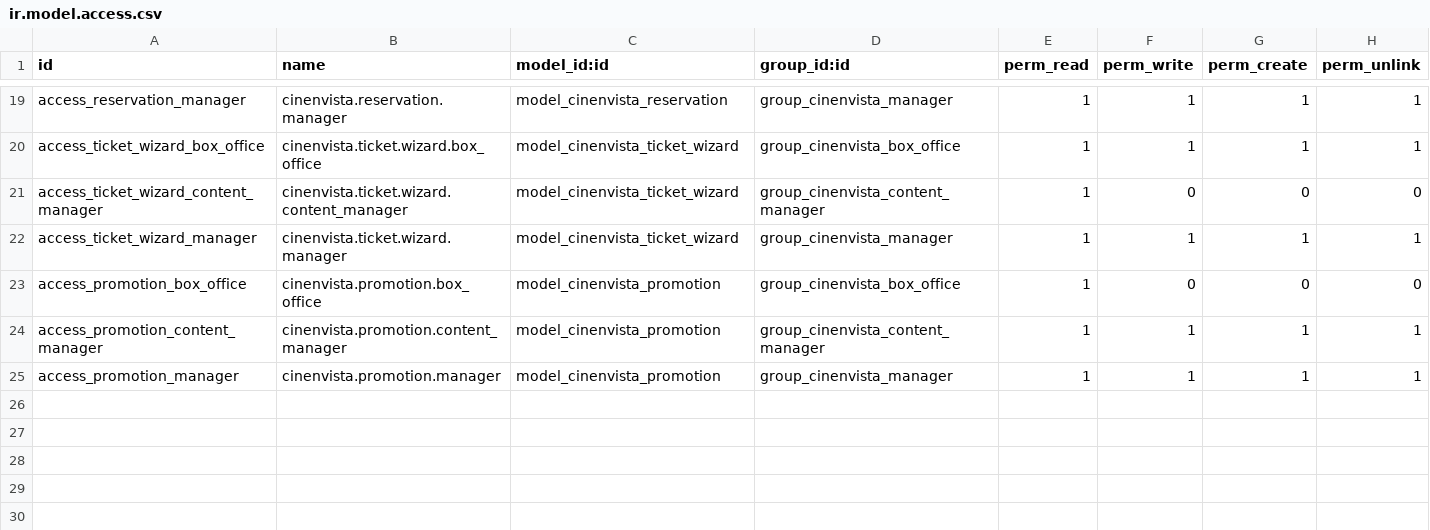
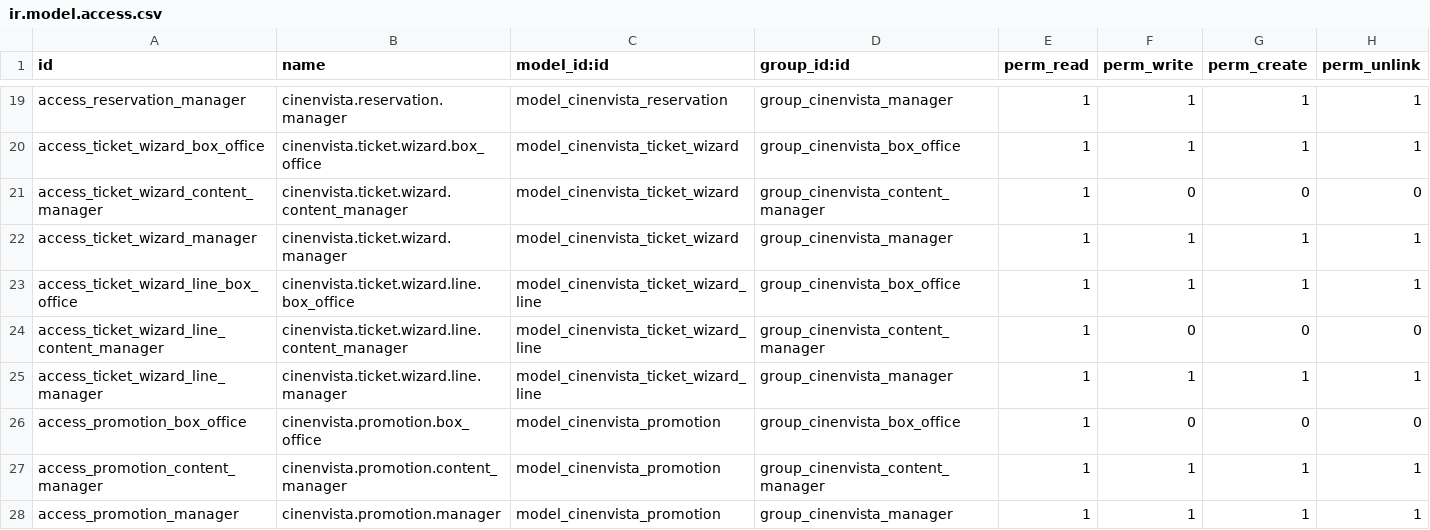
Before and after one commit to marcosmgcandas19/Practicas-ENVISTA, a CSV file: cinenvista/security/ir.model.access.csv, drawn as a sheet; only a part is shown, gaps mark what is left out.

```diff
--- a/cinenvista/security/ir.model.access.csv
+++ b/cinenvista/security/ir.model.access.csv
@@ -22,2 +22,5 @@ access_ticket_wizard_content_manager,cinenvista.ticket.wizard.content_manager,mo
 access_ticket_wizard_manager,cinenvista.ticket.wizard.manager,model_cinenvista_ticket_wizard,group_cinenvista_manager,1,1,1,1
+access_ticket_wizard_line_box_office,cinenvista.ticket.wizard.line.box_office,model_cinenvista_ticket_wizard_line,group_cinenvista_box_office,1,1,1,1
+access_ticket_wizard_line_content_manager,cinenvista.ticket.wizard.line.content_manager,model_cinenvista_ticket_wizard_line,group_cinenvista_content_manager,1,0,0,0
+access_ticket_wizard_line_manager,cinenvista.ticket.wizard.line.manager,model_cinenvista_ticket_wizard_line,group_cinenvista_manager,1,1,1,1
 access_promotion_box_office,cinenvista.promotion.box_office,model_cinenvista_promotion,group_cinenvista_box_office,1,0,0,0
```
Also changed, not shown: 13 other files.
